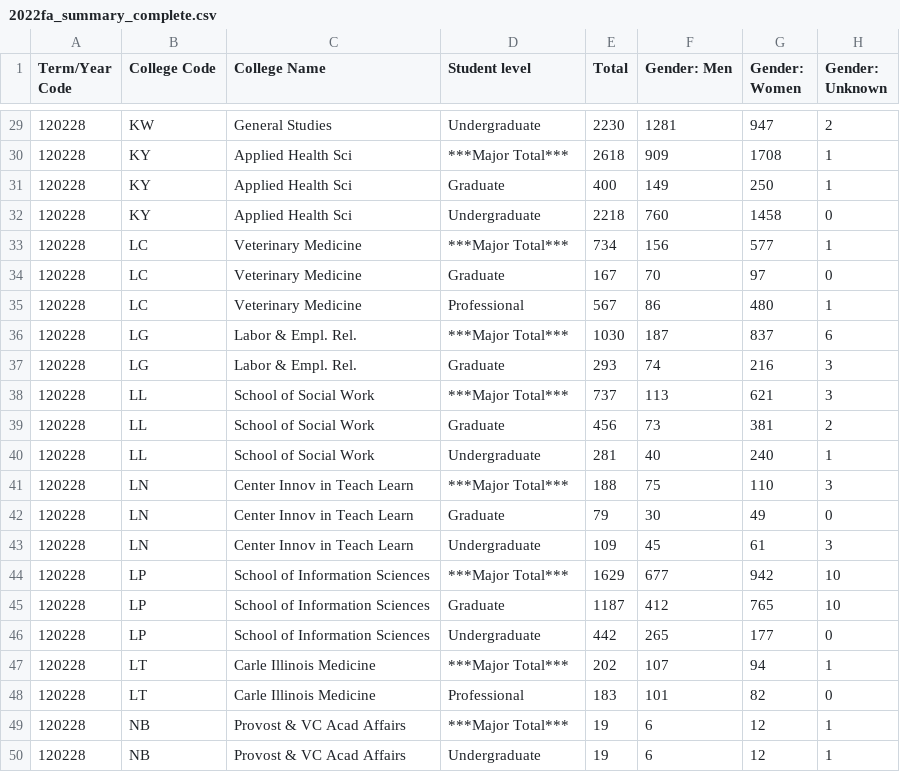
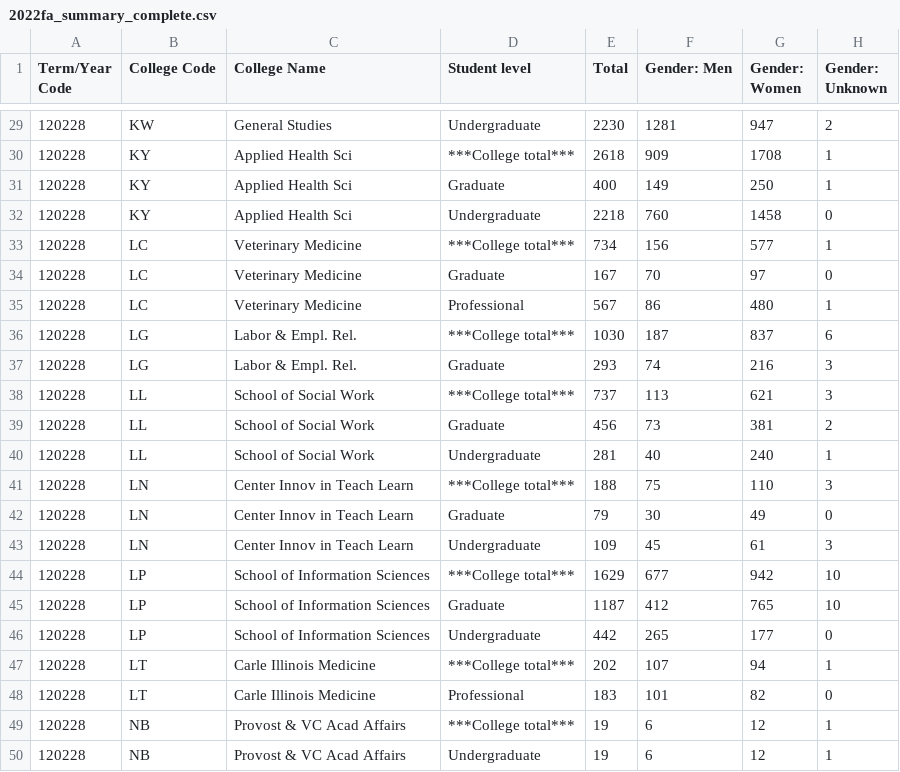
Before and after one commit to duanegroves/Racial-Diversity-at-UIUC, a CSV file: data/d3_readable_csv/2022fa_summary_complete.csv, drawn as a sheet; only a part is shown, gaps mark what is left out; the diff covers the shown part only; the diff names each change by its address in the sheet, - before the commit and + after, or states it on an @@ line.

```diff
--- a/data/d3_readable_csv/2022fa_summary_complete.csv
+++ b/data/d3_readable_csv/2022fa_summary_complete.csv
-D30 (Student level): ***Major Total***
+D30 (Student level): ***College total***
-D33 (Student level): ***Major Total***
+D33 (Student level): ***College total***
-D36 (Student level): ***Major Total***
+D36 (Student level): ***College total***
-D38 (Student level): ***Major Total***
+D38 (Student level): ***College total***
-D41 (Student level): ***Major Total***
+D41 (Student level): ***College total***
-D44 (Student level): ***Major Total***
+D44 (Student level): ***College total***
-D47 (Student level): ***Major Total***
+D47 (Student level): ***College total***
-D49 (Student level): ***Major Total***
+D49 (Student level): ***College total***
```
Also changed, not shown: 10 edited cells elsewhere in this file.
